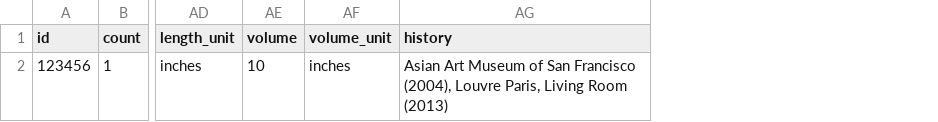
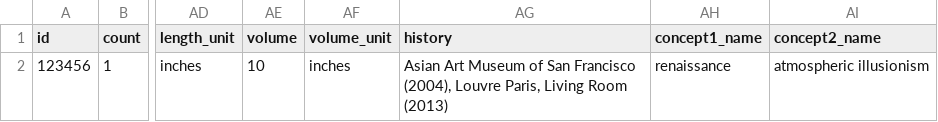
Before and after one commit to collectionspace/csible, a CSV file: templates/cataloging/objects.example.csv, drawn as a sheet; only a part is shown, gaps mark what is left out; the diff names each change by its address in the sheet, - before the commit and + after, or states it on an @@ line.

```diff
--- a/templates/cataloging/objects.example.csv
+++ b/templates/cataloging/objects.example.csv
+column AH (concept1_name), row 2: renaissance
+column AI (concept2_name), row 2: atmospheric illusionism
```
Also changed, not shown: templates/cataloging/objects.config.csv, 7 other files.
